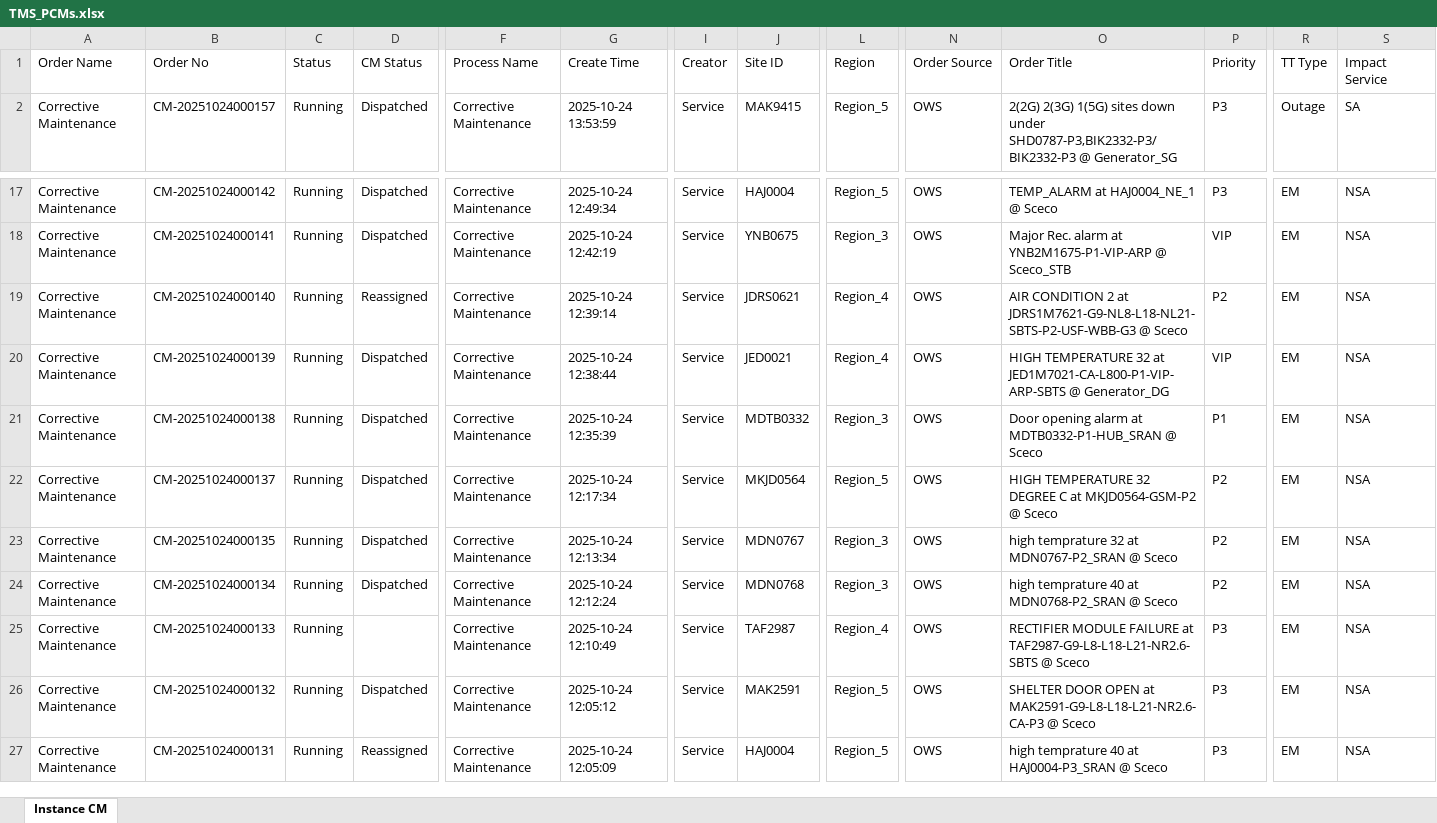
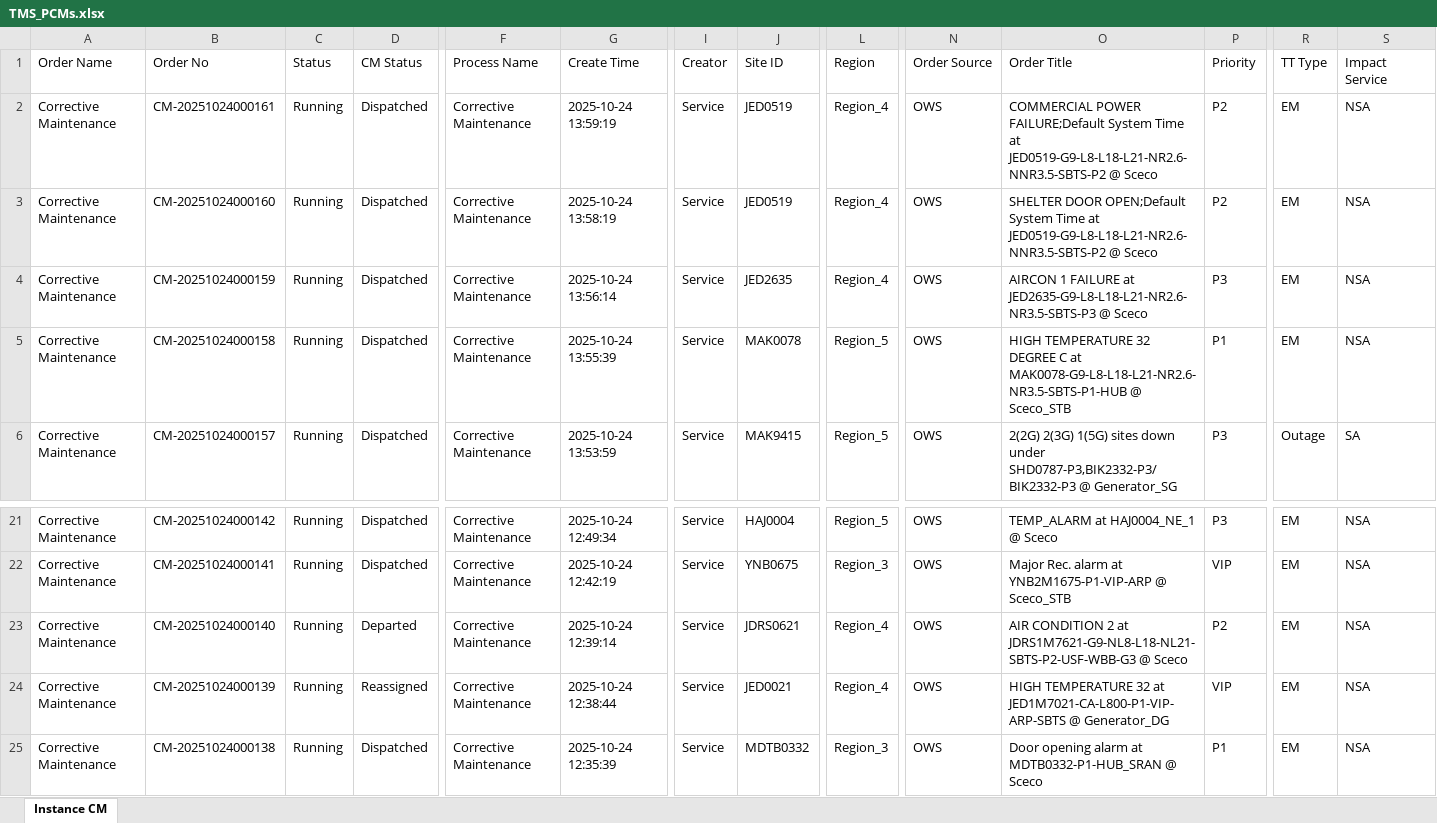
Before and after one commit to decosaro/tms_running, an Excel workbook: TMS_PCMs.xlsx, sheet Instance CM, drawn as a sheet; only a part is shown, gaps mark what is left out; the shorter side is filled out with more unchanged rows; values as stored, in another font and other column widths than the file's, no borders; addresses are those after the commit; rows hold the shown columns only; the diff names each change by its address in the sheet, - before the commit and + after, or states it on an @@ line.

Commit message:
Updated TMS_PCMs.xlsx from OneDrive

```diff
--- a/TMS_PCMs.xlsx (sheet Instance CM)
+++ b/TMS_PCMs.xlsx (sheet Instance CM)
+row 2: Corrective Maintenance | CM-20251024000161 | Running | Dispatched | Corrective Maintenance | 2025-10-24 13:59:19 | Service | JED0519 | Region_4 | OWS | COMMERCIAL POWER FAILURE;Default System Time at JED0519-G9-L8-L18-L21-NR2.6-NNR3.5-SBTS-P2 @ Sceco | P2 | EM | NSA
+row 3: Corrective Maintenance | CM-20251024000160 | Running | Dispatched | Corrective Maintenance | 2025-10-24 13:58:19 | Service | JED0519 | Region_4 | OWS | SHELTER DOOR OPEN;Default System Time at JED0519-G9-L8-L18-L21-NR2.6-NNR3.5-SBTS-P2 @ Sceco | P2 | EM | NSA
+row 4: Corrective Maintenance | CM-20251024000159 | Running | Dispatched | Corrective Maintenance | 2025-10-24 13:56:14 | Service | JED2635 | Region_4 | OWS | AIRCON 1 FAILURE at JED2635-G9-L8-L18-L21-NR2.6-NR3.5-SBTS-P3 @ Sceco | P3 | EM | NSA
+row 5: Corrective Maintenance | CM-20251024000158 | Running | Dispatched | Corrective Maintenance | 2025-10-24 13:55:39 | Service | MAK0078 | Region_5 | OWS | HIGH TEMPERATURE 32 DEGREE C at MAK0078-G9-L8-L18-L21-NR2.6-NR3.5-SBTS-P1-HUB @ Sceco_STB | P1 | EM | NSA
-D23 (CM Status): Reassigned
+D23 (CM Status): Departed
-D24 (CM Status): Dispatched
+D24 (CM Status): Reassigned
```
